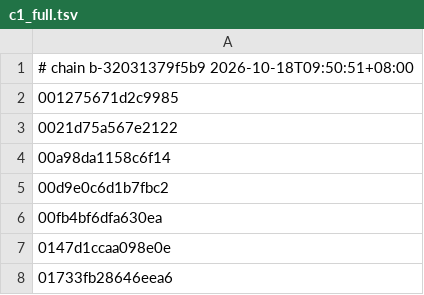
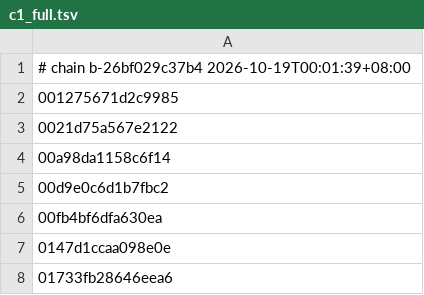
Before and after one commit to 4202217/nxnative, a TSV file: dm/games/0100A6301214E000/c1_full.tsv, drawn as a sheet; only a part is shown.

Commit message:
c1_full.tsv for the last six profiles after the chain rebuild (Link's Awakening, Engage, 3D World, BotW, Odyssey, Age of Calamity; only the chain line changes)

```diff
--- a/dm/games/0100A6301214E000/c1_full.tsv
+++ b/dm/games/0100A6301214E000/c1_full.tsv
@@ -1,2 +1,2 @@
-# chain b-32031379f5b9 2026-10-18T09:50:51+08:00
+# chain b-26bf029c37b4 2026-10-19T00:01:39+08:00
 001275671d2c9985
```
Also changed, not shown: dm/games/01002B00111A2000/c1_full.tsv, 4 other files.
